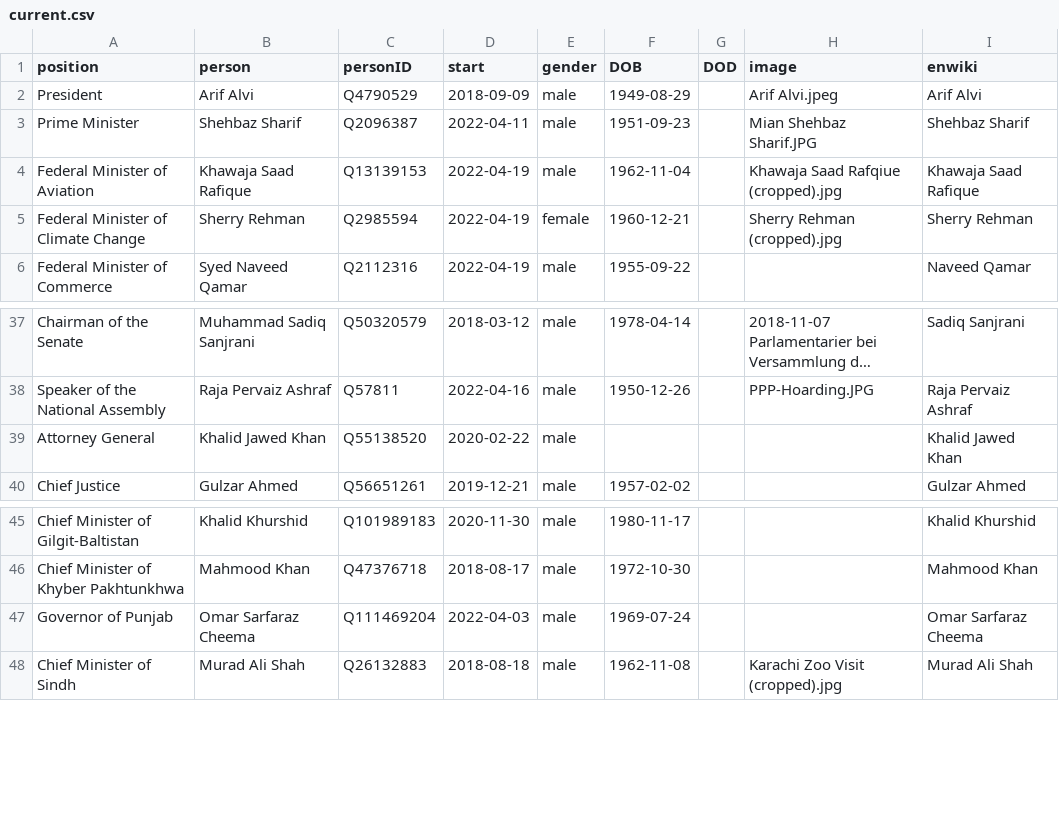
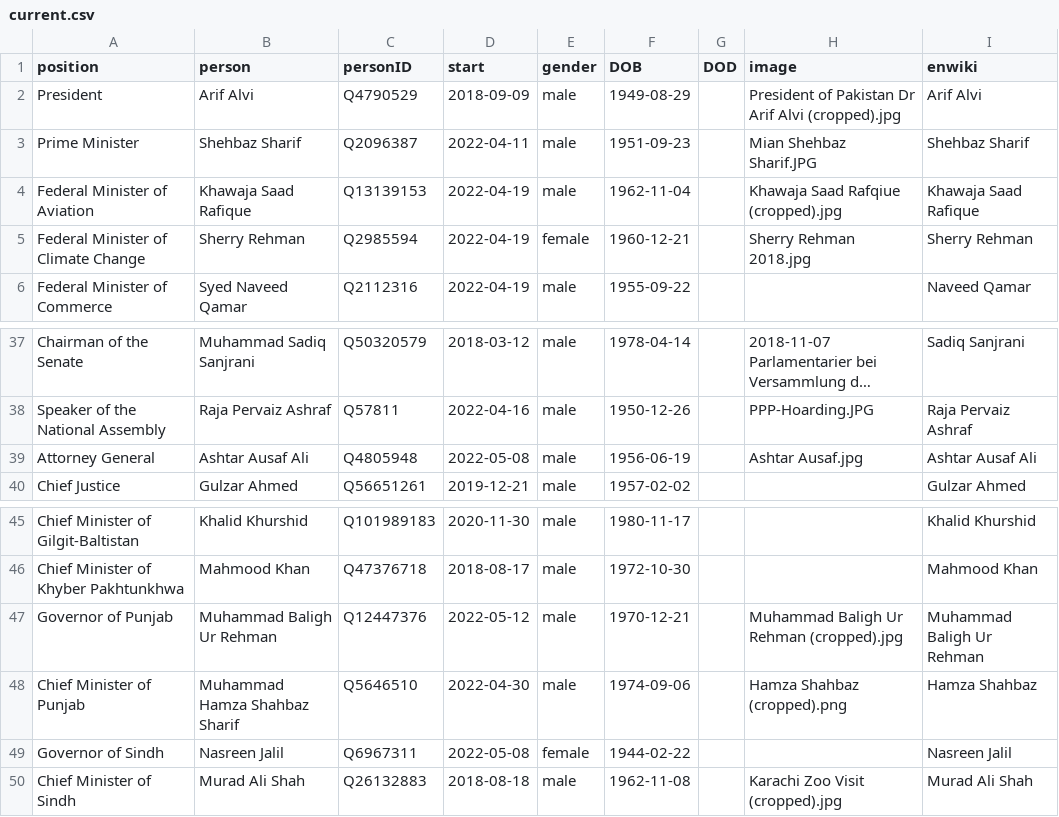
Before and after one commit to every-politician-scrapers/pakistan-ministers, a CSV file: html/current.csv, drawn as a sheet; only a part is shown, gaps mark what is left out; long unchanged cells end in …; the diff names each change by its address in the sheet, - before the commit and + after, or states it on an @@ line.

```diff
--- a/html/current.csv
+++ b/html/current.csv
-H2 (image): Arif Alvi.jpeg
+H2 (image): President of Pakistan Dr Arif Alvi (cropped).jpg
-H5 (image): Sherry Rehman (cropped).jpg
+H5 (image): Sherry Rehman 2018.jpg
-B39 (person): Khalid Jawed Khan
+B39 (person): Ashtar Ausaf Ali
-C39 (personID): Q55138520
+C39 (personID): Q4805948
-D39 (start): 2020-02-22
+D39 (start): 2022-05-08
-F39 (DOB): (empty)
+F39 (DOB): 1956-06-19
-H39 (image): (empty)
+H39 (image): Ashtar Ausaf.jpg
-I39 (enwiki): Khalid Jawed Khan
+I39 (enwiki): Ashtar Ausaf Ali
-B47 (person): Omar Sarfaraz Cheema
+B47 (person): Muhammad Baligh Ur Rehman
-C47 (personID): Q111469204
+C47 (personID): Q12447376
-D47 (start): 2022-04-03
+D47 (start): 2022-05-12
-F47 (DOB): 1969-07-24
+F47 (DOB): 1970-12-21
-H47 (image): (empty)
+H47 (image): Muhammad Baligh Ur Rehman (cropped).jpg
-I47 (enwiki): Omar Sarfaraz Cheema
+I47 (enwiki): Muhammad Baligh Ur Rehman
+row 48: Chief Minister of Punjab | Muhammad Hamza Shahbaz Sharif | Q5646510 | 2022-04-30 | male | 1974-09-06 |  | Hamza Shahbaz (cropped).png | Hamza Shahbaz
+row 49: Governor of Sindh | Nasreen Jalil | Q6967311 | 2022-05-08 | female | 1944-02-22 |  |  | Nasreen Jalil
```
Also changed, not shown: html/family.csv, html/holders21.csv, 2 other files.
